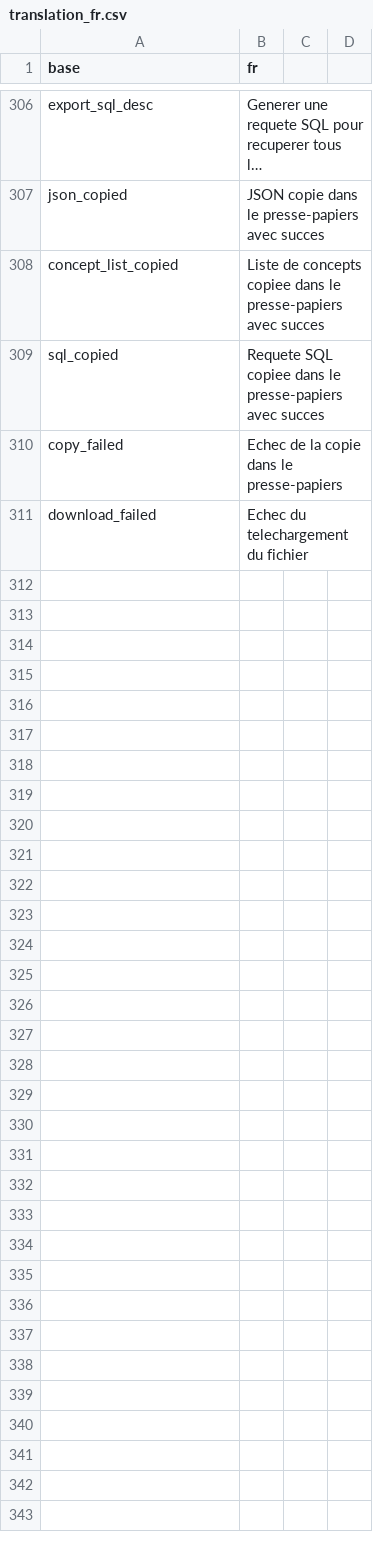
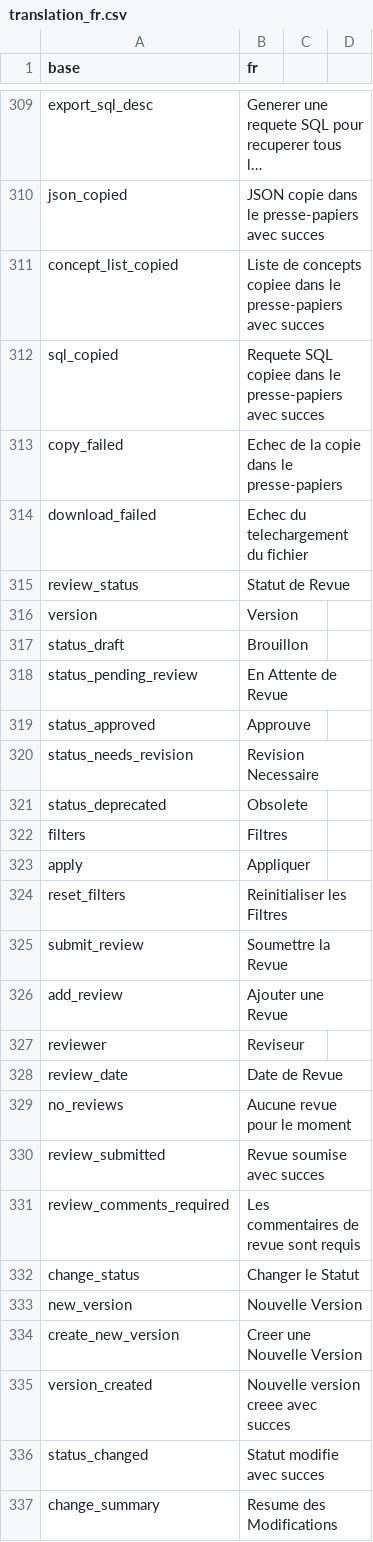
Before and after one commit to indicate-eu/data-dictionary, a CSV file: inst/translations/translation_fr.csv, drawn as a sheet; only a part is shown, gaps mark what is left out; long unchanged cells end in …; the diff covers the shown part only.

```diff
--- a/inst/translations/translation_fr.csv
+++ b/inst/translations/translation_fr.csv
@@ -311 +314,24 @@ copy_failed,Echec de la copie dans le presse-papiers
 download_failed,Echec du telechargement du fichier
+review_status,Statut de Revue
+version,Version
+status_draft,Brouillon
+status_pending_review,En Attente de Revue
+status_approved,Approuve
+status_needs_revision,Revision Necessaire
+status_deprecated,Obsolete
+filters,Filtres
+apply,Appliquer
+reset_filters,Reinitialiser les Filtres
+submit_review,Soumettre la Revue
+add_review,Ajouter une Revue
+reviewer,Reviseur
+review_date,Date de Revue
+no_reviews,Aucune revue pour le moment
+review_submitted,Revue soumise avec succes
+review_comments_required,Les commentaires de revue sont requis
+change_status,Changer le Statut
+new_version,Nouvelle Version
+create_new_version,Creer une Nouvelle Version
+version_created,Nouvelle version creee avec succes
+status_changed,Statut modifie avec succes
+change_summary,Resume des Modifications
```
Also changed, not shown: 3 added rows elsewhere in this file, inst/translations/translation_en.csv, 7 other files.
